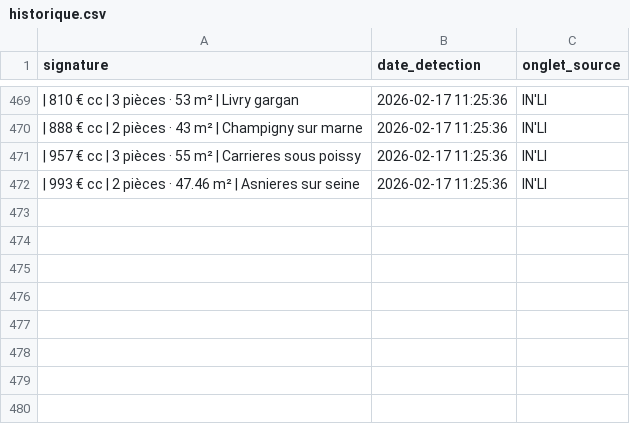
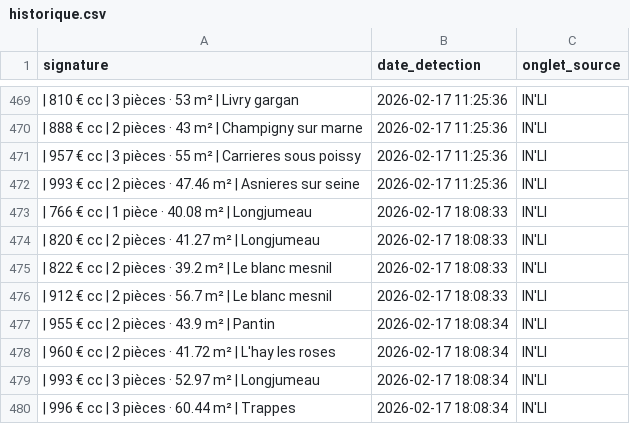
Before and after one commit to Yagalo2004/alin-bot, a CSV file: historique.csv, drawn as a sheet; only a part is shown, gaps mark what is left out; the diff names each change by its address in the sheet, - before the commit and + after, or states it on an @@ line.

Commit message:
Mise à jour des offres vues

```diff
--- a/historique.csv
+++ b/historique.csv
+row 473: | 766 € cc | 1 pièce · 40.08 m² | Longjumeau | 2026-02-17 18:08:33 | IN'LI
+row 474: | 820 € cc | 2 pièces · 41.27 m² | Longjumeau | 2026-02-17 18:08:33 | IN'LI
+row 475: | 822 € cc | 2 pièces · 39.2 m² | Le blanc mesnil | 2026-02-17 18:08:33 | IN'LI
+row 476: | 912 € cc | 2 pièces · 56.7 m² | Le blanc mesnil | 2026-02-17 18:08:33 | IN'LI
+row 477: | 955 € cc | 2 pièces · 43.9 m² | Pantin | 2026-02-17 18:08:34 | IN'LI
+row 478: | 960 € cc | 2 pièces · 41.72 m² | L'hay les roses | 2026-02-17 18:08:34 | IN'LI
+row 479: | 993 € cc | 3 pièces · 52.97 m² | Longjumeau | 2026-02-17 18:08:34 | IN'LI
+row 480: | 996 € cc | 3 pièces · 60.44 m² | Trappes | 2026-02-17 18:08:34 | IN'LI
```
